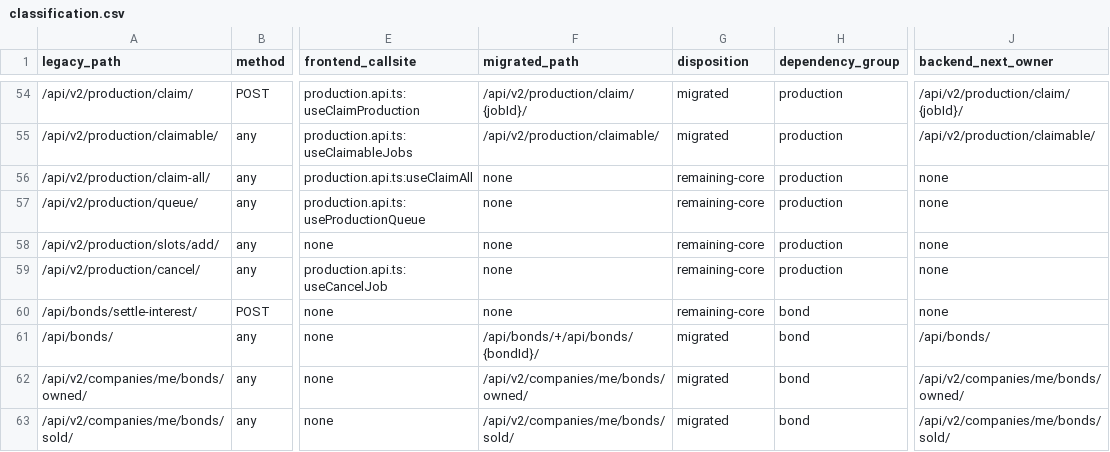
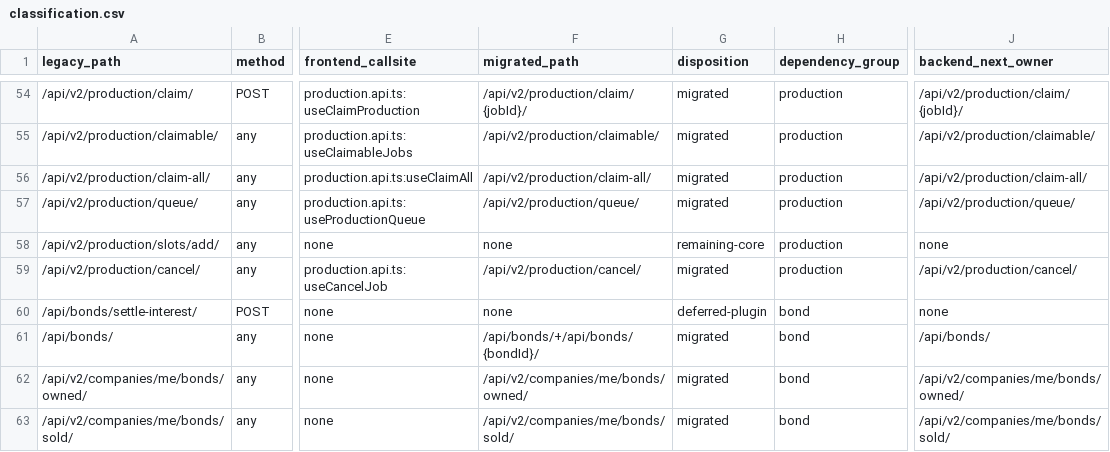
Before and after one commit to beiwater/NewHaven, a CSV file: docs/2026-06-06/rebuild/phase-16/classification.csv, drawn as a sheet; only a part is shown, gaps mark what is left out; the diff names each change by its address in the sheet, - before the commit and + after, or states it on an @@ line.

```diff
--- a/docs/2026-06-06/rebuild/phase-16/classification.csv
+++ b/docs/2026-06-06/rebuild/phase-16/classification.csv
-F56 (migrated_path): none
+F56 (migrated_path): /api/v2/production/claim-all/
-G56:G57 (disposition): remaining-core
+G56:G57 (disposition): migrated
-J56 (backend_next_owner): none
+J56 (backend_next_owner): /api/v2/production/claim-all/
-F57 (migrated_path): none
+F57 (migrated_path): /api/v2/production/queue/
-J57 (backend_next_owner): none
+J57 (backend_next_owner): /api/v2/production/queue/
-F59 (migrated_path): none
+F59 (migrated_path): /api/v2/production/cancel/
-G59 (disposition): remaining-core
+G59 (disposition): migrated
-J59 (backend_next_owner): none
+J59 (backend_next_owner): /api/v2/production/cancel/
-G60 (disposition): remaining-core
+G60 (disposition): deferred-plugin
```
Also changed, not shown: docs/2026-06-06/rebuild/phase-16/backend-next-routes.csv, docs/2026-06-06/rebuild/phase-16/frontend-callsites.csv, 13 other files.
